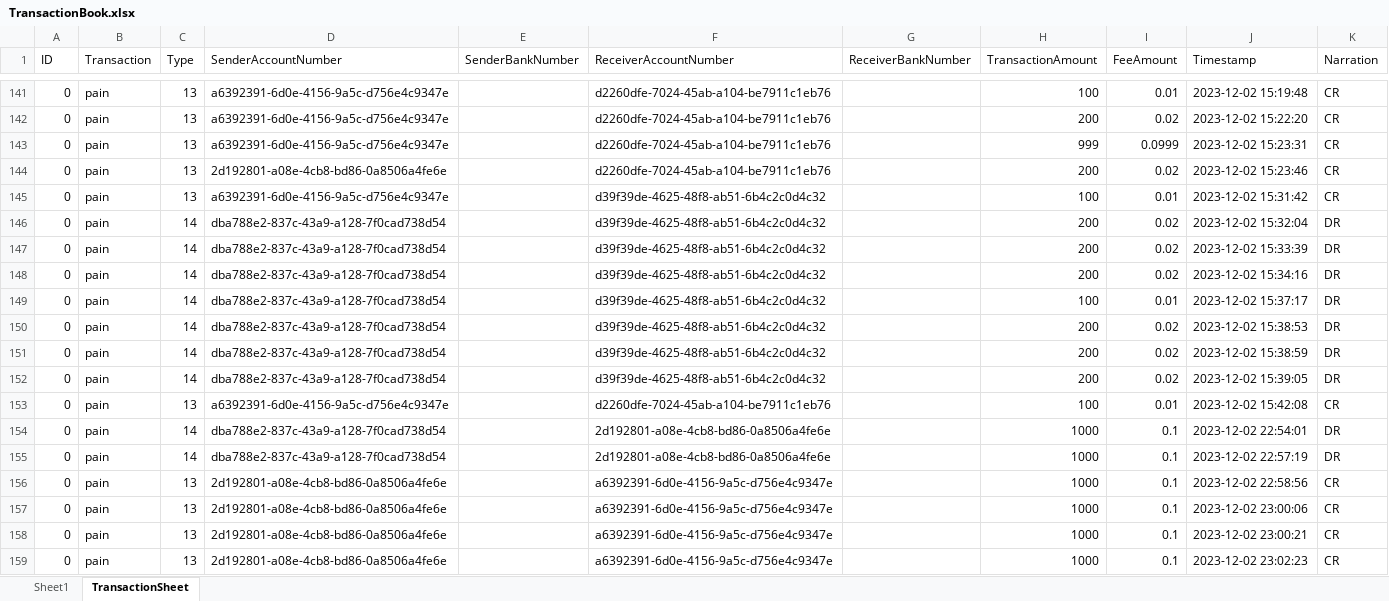
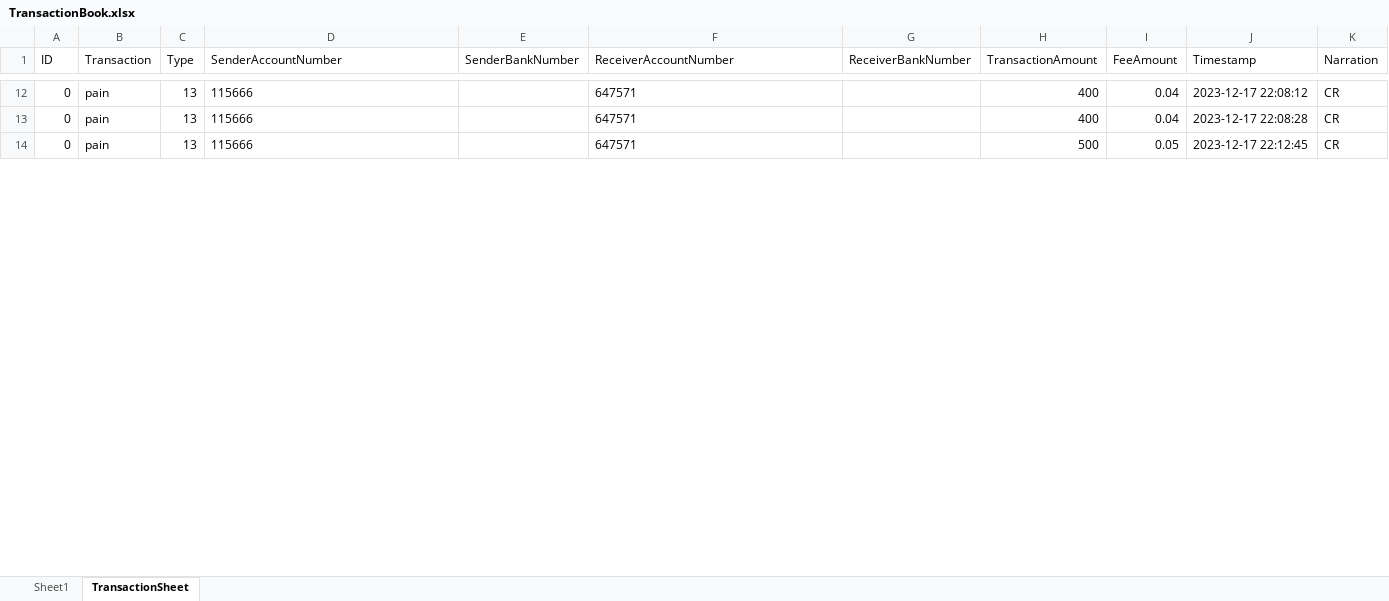
Before and after one commit to ebitezion/noveau_galaxy, an Excel workbook: cmd/web/static/files/TransactionBook.xlsx, sheet TransactionSheet, drawn as a sheet; only a part is shown, gaps mark what is left out; values as stored, in another font and other column widths than the file's, no borders; removed rows and columns are numbered as before the commit, all else as after; the diff covers the shown part only; the diff names each change by its address in the sheet, - before the commit and + after, or states it on an @@ line.

```diff
--- a/cmd/web/static/files/TransactionBook.xlsx (sheet TransactionSheet)
+++ b/cmd/web/static/files/TransactionBook.xlsx (sheet TransactionSheet)
-D12:D13 (SenderAccountNumber): a6392391-6d0e-4156-9a5c-d756e4c9347e
+D12:D13 (SenderAccountNumber): 115666
-F12:F13 (ReceiverAccountNumber): d2260dfe-7024-45ab-a104-be7911c1eb76
+F12:F13 (ReceiverAccountNumber): 647571
-H12 (TransactionAmount): 100
+H12 (TransactionAmount): 400
-I12 (FeeAmount): 0.01
+I12 (FeeAmount): 0.04
-J12 (Timestamp): 2023-12-02 15:19:48
+J12 (Timestamp): 2023-12-17 22:08:12
-H13 (TransactionAmount): 200
+H13 (TransactionAmount): 400
-I13 (FeeAmount): 0.02
+I13 (FeeAmount): 0.04
-J13 (Timestamp): 2023-12-02 15:22:20
+J13 (Timestamp): 2023-12-17 22:08:28
-row 143: 0 | pain | 13 | a6392391-6d0e-4156-9a5c-d756e4c9347e |  | d2260dfe-7024-45ab-a104-be7911c1eb76 |  | 999 | 0.0999 | 2023-12-02 15:23:31 | CR
-row 144: 0 | pain | 13 | 2d192801-a08e-4cb8-bd86-0a8506a4fe6e |  | d2260dfe-7024-45ab-a104-be7911c1eb76 |  | 200 | 0.02 | 2023-12-02 15:23:46 | CR
-D14 (SenderAccountNumber): a6392391-6d0e-4156-9a5c-d756e4c9347e
+D14 (SenderAccountNumber): 115666
-F14 (ReceiverAccountNumber): d39f39de-4625-48f8-ab51-6b4c2c0d4c32
+F14 (ReceiverAccountNumber): 647571
-H14 (TransactionAmount): 100
+H14 (TransactionAmount): 500
-I14 (FeeAmount): 0.01
+I14 (FeeAmount): 0.05
-J14 (Timestamp): 2023-12-02 15:31:42
+J14 (Timestamp): 2023-12-17 22:12:45
-row 146: 0 | pain | 14 | dba788e2-837c-43a9-a128-7f0cad738d54 |  | d39f39de-4625-48f8-ab51-6b4c2c0d4c32 |  | 200 | 0.02 | 2023-12-02 15:32:04 | DR
-row 147: 0 | pain | 14 | dba788e2-837c-43a9-a128-7f0cad738d54 |  | d39f39de-4625-48f8-ab51-6b4c2c0d4c32 |  | 200 | 0.02 | 2023-12-02 15:33:39 | DR
-row 148: 0 | pain | 14 | dba788e2-837c-43a9-a128-7f0cad738d54 |  | d39f39de-4625-48f8-ab51-6b4c2c0d4c32 |  | 200 | 0.02 | 2023-12-02 15:34:16 | DR
-row 149: 0 | pain | 14 | dba788e2-837c-43a9-a128-7f0cad738d54 |  | d39f39de-4625-48f8-ab51-6b4c2c0d4c32 |  | 100 | 0.01 | 2023-12-02 15:37:17 | DR
-row 150: 0 | pain | 14 | dba788e2-837c-43a9-a128-7f0cad738d54 |  | d39f39de-4625-48f8-ab51-6b4c2c0d4c32 |  | 200 | 0.02 | 2023-12-02 15:38:53 | DR
-row 151: 0 | pain | 14 | dba788e2-837c-43a9-a128-7f0cad738d54 |  | d39f39de-4625-48f8-ab51-6b4c2c0d4c32 |  | 200 | 0.02 | 2023-12-02 15:38:59 | DR
-row 152: 0 | pain | 14 | dba788e2-837c-43a9-a128-7f0cad738d54 |  | d39f39de-4625-48f8-ab51-6b4c2c0d4c32 |  | 200 | 0.02 | 2023-12-02 15:39:05 | DR
-row 153: 0 | pain | 13 | a6392391-6d0e-4156-9a5c-d756e4c9347e |  | d2260dfe-7024-45ab-a104-be7911c1eb76 |  | 100 | 0.01 | 2023-12-02 15:42:08 | CR
-row 154: 0 | pain | 14 | dba788e2-837c-43a9-a128-7f0cad738d54 |  | 2d192801-a08e-4cb8-bd86-0a8506a4fe6e |  | 1000 | 0.1 | 2023-12-02 22:54:01 | DR
-row 155: 0 | pain | 14 | dba788e2-837c-43a9-a128-7f0cad738d54 |  | 2d192801-a08e-4cb8-bd86-0a8506a4fe6e |  | 1000 | 0.1 | 2023-12-02 22:57:19 | DR
-row 156: 0 | pain | 13 | 2d192801-a08e-4cb8-bd86-0a8506a4fe6e |  | a6392391-6d0e-4156-9a5c-d756e4c9347e |  | 1000 | 0.1 | 2023-12-02 22:58:56 | CR
-row 157: 0 | pain | 13 | 2d192801-a08e-4cb8-bd86-0a8506a4fe6e |  | a6392391-6d0e-4156-9a5c-d756e4c9347e |  | 1000 | 0.1 | 2023-12-02 23:00:06 | CR
-row 158: 0 | pain | 13 | 2d192801-a08e-4cb8-bd86-0a8506a4fe6e |  | a6392391-6d0e-4156-9a5c-d756e4c9347e |  | 1000 | 0.1 | 2023-12-02 23:00:21 | CR
-row 159: 0 | pain | 13 | 2d192801-a08e-4cb8-bd86-0a8506a4fe6e |  | a6392391-6d0e-4156-9a5c-d756e4c9347e |  | 1000 | 0.1 | 2023-12-02 23:02:23 | CR
```
Also changed, not shown: 170 removed rows and 49 edited cells elsewhere in this sheet, 34 other files.
